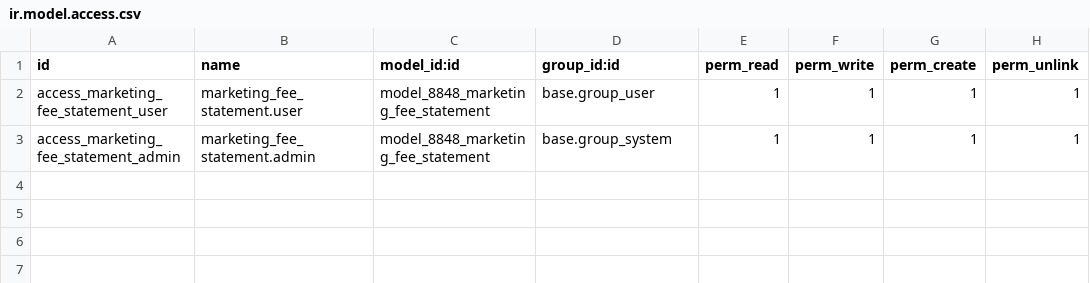
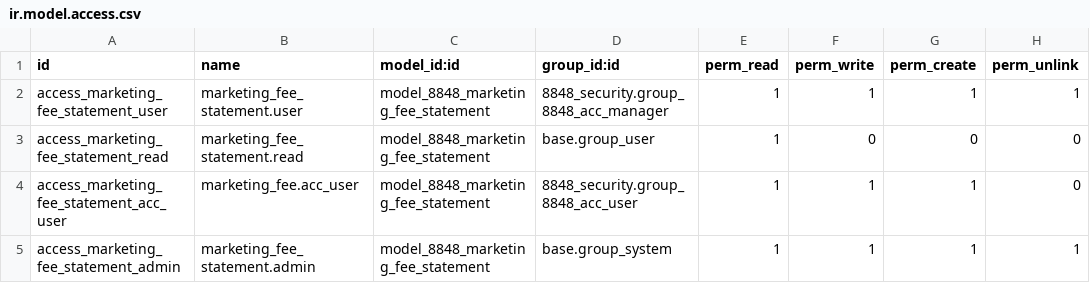
Before and after one commit to 8848momohouses-del/8848connect, a CSV file: 8848-connect-addons/8848_marketing_fee/security/ir.model.access.csv, drawn as a sheet.

Commit message:
feat(security): update manifest dependencies and ACL records (Batch B)

```diff
--- a/8848-connect-addons/8848_marketing_fee/security/ir.model.access.csv
+++ b/8848-connect-addons/8848_marketing_fee/security/ir.model.access.csv
@@ -1,3 +1,5 @@
 id,name,model_id:id,group_id:id,perm_read,perm_write,perm_create,perm_unlink
-access_marketing_fee_statement_user,marketing_fee_statement.user,model_8848_marketing_fee_statement,base.group_user,1,1,1,1
+access_marketing_fee_statement_user,marketing_fee_statement.user,model_8848_marketing_fee_statement,8848_security.group_8848_acc_manager,1,1,1,1
+access_marketing_fee_statement_read,marketing_fee_statement.read,model_8848_marketing_fee_statement,base.group_user,1,0,0,0
+access_marketing_fee_statement_acc_user,marketing_fee.acc_user,model_8848_marketing_fee_statement,8848_security.group_8848_acc_user,1,1,1,0
 access_marketing_fee_statement_admin,marketing_fee_statement.admin,model_8848_marketing_fee_statement,base.group_system,1,1,1,1
```
Also changed, not shown: 8848-connect-addons/8848_delivery/security/ir.model.access.csv, 8848-connect-addons/8848_franchise/security/ir.model.access.csv, 8 other files.
